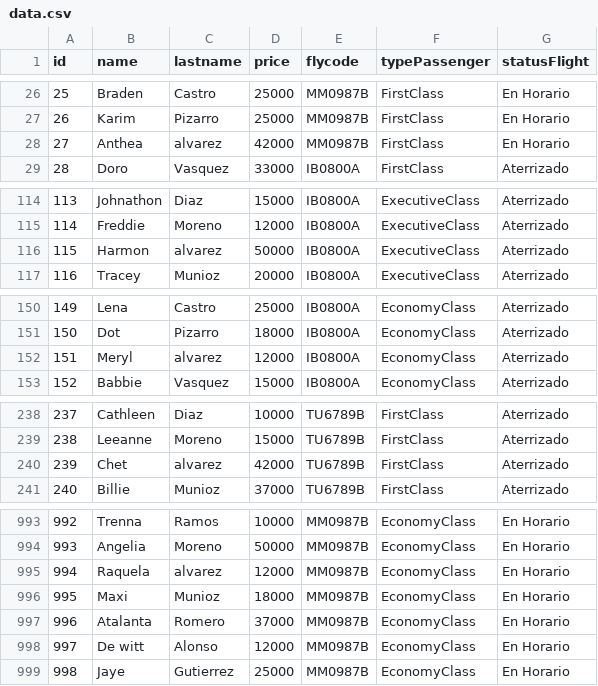
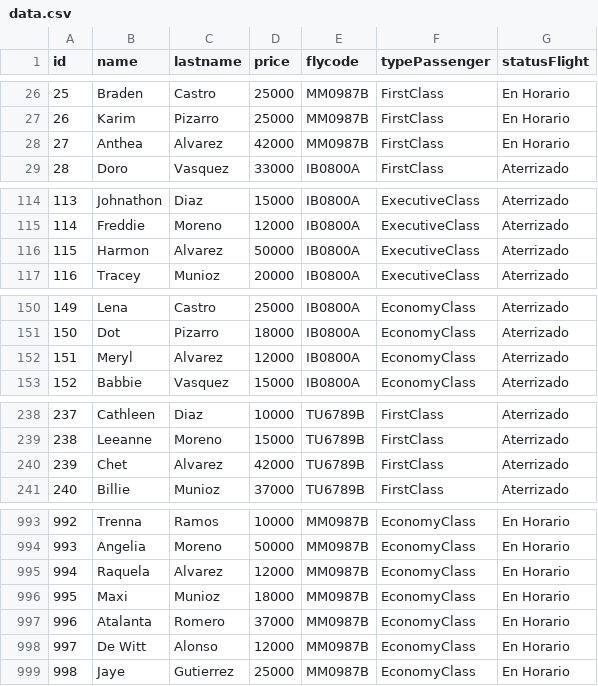
Before and after one commit to claudioeberle/tp_laboratorio_1, a CSV file: TP_3/data.csv, drawn as a sheet; only a part is shown, gaps mark what is left out; the diff covers the shown part only.

```diff
--- a/TP_3/data.csv
+++ b/TP_3/data.csv
@@ -27,3 +27,3 @@ id,name,lastname,price,flycode,typePassenger,statusFlight
 26,Karim,Pizarro,25000,MM0987B,FirstClass,En Horario
-27,Anthea,alvarez,42000,MM0987B,FirstClass,En Horario
+27,Anthea,Alvarez,42000,MM0987B,FirstClass,En Horario
 28,Doro,Vasquez,33000,IB0800A,FirstClass,Aterrizado
@@ -115,3 +115,3 @@ id,name,lastname,price,flycode,typePassenger,statusFlight
 114,Freddie,Moreno,12000,IB0800A,ExecutiveClass,Aterrizado
-115,Harmon,alvarez,50000,IB0800A,ExecutiveClass,Aterrizado
+115,Harmon,Alvarez,50000,IB0800A,ExecutiveClass,Aterrizado
 116,Tracey,Munioz,20000,IB0800A,ExecutiveClass,Aterrizado
@@ -151,3 +151,3 @@ id,name,lastname,price,flycode,typePassenger,statusFlight
 150,Dot,Pizarro,18000,IB0800A,EconomyClass,Aterrizado
-151,Meryl,alvarez,12000,IB0800A,EconomyClass,Aterrizado
+151,Meryl,Alvarez,12000,IB0800A,EconomyClass,Aterrizado
 152,Babbie,Vasquez,15000,IB0800A,EconomyClass,Aterrizado
@@ -239,3 +239,3 @@ id,name,lastname,price,flycode,typePassenger,statusFlight
 238,Leeanne,Moreno,15000,TU6789B,FirstClass,Aterrizado
-239,Chet,alvarez,42000,TU6789B,FirstClass,Aterrizado
+239,Chet,Alvarez,42000,TU6789B,FirstClass,Aterrizado
 240,Billie,Munioz,37000,TU6789B,FirstClass,Aterrizado
@@ -994,6 +994,6 @@ id,name,lastname,price,flycode,typePassenger,statusFlight
 993,Angelia,Moreno,50000,MM0987B,EconomyClass,En Horario
-994,Raquela,alvarez,12000,MM0987B,EconomyClass,En Horario
+994,Raquela,Alvarez,12000,MM0987B,EconomyClass,En Horario
 995,Maxi,Munioz,18000,MM0987B,EconomyClass,En Horario
 996,Atalanta,Romero,37000,MM0987B,EconomyClass,En Horario
-997,De witt,Alonso,12000,MM0987B,EconomyClass,En Horario
+997,De Witt,Alonso,12000,MM0987B,EconomyClass,En Horario
 998,Jaye,Gutierrez,25000,MM0987B,EconomyClass,En Horario
```
Also changed, not shown: 13 edited cells elsewhere in this file, 5 other files.
